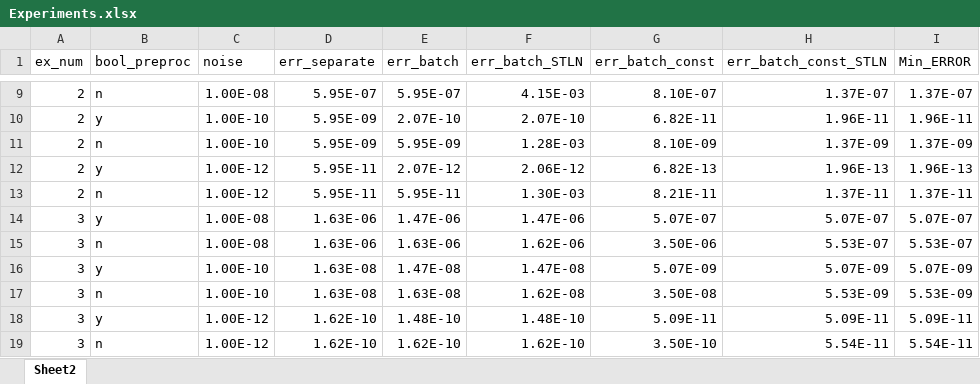
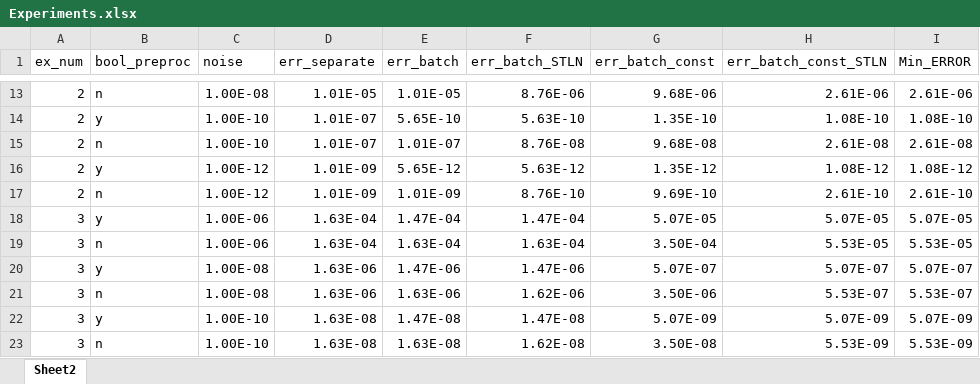
Before and after one commit to Mbourne1/Multivariate-GCD-and-Roots-Bernstein-Basis-Triangle, an Excel workbook: Deconvolution/Experiments.xlsx, sheet Sheet2, drawn as a sheet; only a part is shown, gaps mark what is left out; the shorter side is filled out with more unchanged rows; values as stored, in another font and other column widths than the file's, no borders; charts and pictures and table styles not drawn; addresses are those after the commit; the diff covers the shown part only; the diff names each change by its address in the sheet, - before the commit and + after, or states it on an @@ line.

```diff
--- a/Deconvolution/Experiments.xlsx (sheet Sheet2)
+++ b/Deconvolution/Experiments.xlsx (sheet Sheet2)
-D13 (err_separate): 5.95E-07
+D13 (err_separate): 1.01E-05
-E13 (err_batch): 5.95E-07
+E13 (err_batch): 1.01E-05
-F13 (err_batch_STLN): 4.15E-03
+F13 (err_batch_STLN): 8.76E-06
-G13 (err_batch_const): 8.10E-07
+G13 (err_batch_const): 9.68E-06
-H13 (err_batch_const_STLN): 1.37E-07
+H13 (err_batch_const_STLN): 2.61E-06
-I13 (Min_ERROR): 1.37E-07
+I13 (Min_ERROR): 2.61E-06
-D14:D15 (err_separate): 5.95E-09
+D14:D15 (err_separate): 1.01E-07
-E14 (err_batch): 2.07E-10
+E14 (err_batch): 5.65E-10
-F14 (err_batch_STLN): 2.07E-10
+F14 (err_batch_STLN): 5.63E-10
-G14 (err_batch_const): 6.82E-11
+G14 (err_batch_const): 1.35E-10
-H14 (err_batch_const_STLN): 1.96E-11
+H14 (err_batch_const_STLN): 1.08E-10
-I14 (Min_ERROR): 1.96E-11
+I14 (Min_ERROR): 1.08E-10
-E15 (err_batch): 5.95E-09
+E15 (err_batch): 1.01E-07
-F15 (err_batch_STLN): 1.28E-03
+F15 (err_batch_STLN): 8.76E-08
-G15 (err_batch_const): 8.10E-09
+G15 (err_batch_const): 9.68E-08
-H15 (err_batch_const_STLN): 1.37E-09
+H15 (err_batch_const_STLN): 2.61E-08
-I15 (Min_ERROR): 1.37E-09
+I15 (Min_ERROR): 2.61E-08
-D16:D17 (err_separate): 5.95E-11
+D16:D17 (err_separate): 1.01E-09
-E16 (err_batch): 2.07E-12
+E16 (err_batch): 5.65E-12
-F16 (err_batch_STLN): 2.06E-12
+F16 (err_batch_STLN): 5.63E-12
-G16 (err_batch_const): 6.82E-13
+G16 (err_batch_const): 1.35E-12
-H16 (err_batch_const_STLN): 1.96E-13
+H16 (err_batch_const_STLN): 1.08E-12
-I16 (Min_ERROR): 1.96E-13
+I16 (Min_ERROR): 1.08E-12
-E17 (err_batch): 5.95E-11
+E17 (err_batch): 1.01E-09
-F17 (err_batch_STLN): 1.30E-03
+F17 (err_batch_STLN): 8.76E-10
-G17 (err_batch_const): 8.21E-11
+G17 (err_batch_const): 9.69E-10
-H17 (err_batch_const_STLN): 1.37E-11
+H17 (err_batch_const_STLN): 2.61E-10
-I17 (Min_ERROR): 1.37E-11
+I17 (Min_ERROR): 2.61E-10
+row 18: 3 | y | 1.00E-06 | 1.63E-04 | 1.47E-04 | 1.47E-04 | 5.07E-05 | 5.07E-05 | 5.07E-05
+row 19: 3 | n | 1.00E-06 | 1.63E-04 | 1.63E-04 | 1.63E-04 | 3.50E-04 | 5.53E-05 | 5.53E-05
```
Also changed, not shown: 4 added rows and 10 edited cells elsewhere in this sheet, charts or pictures, 16 other files.
